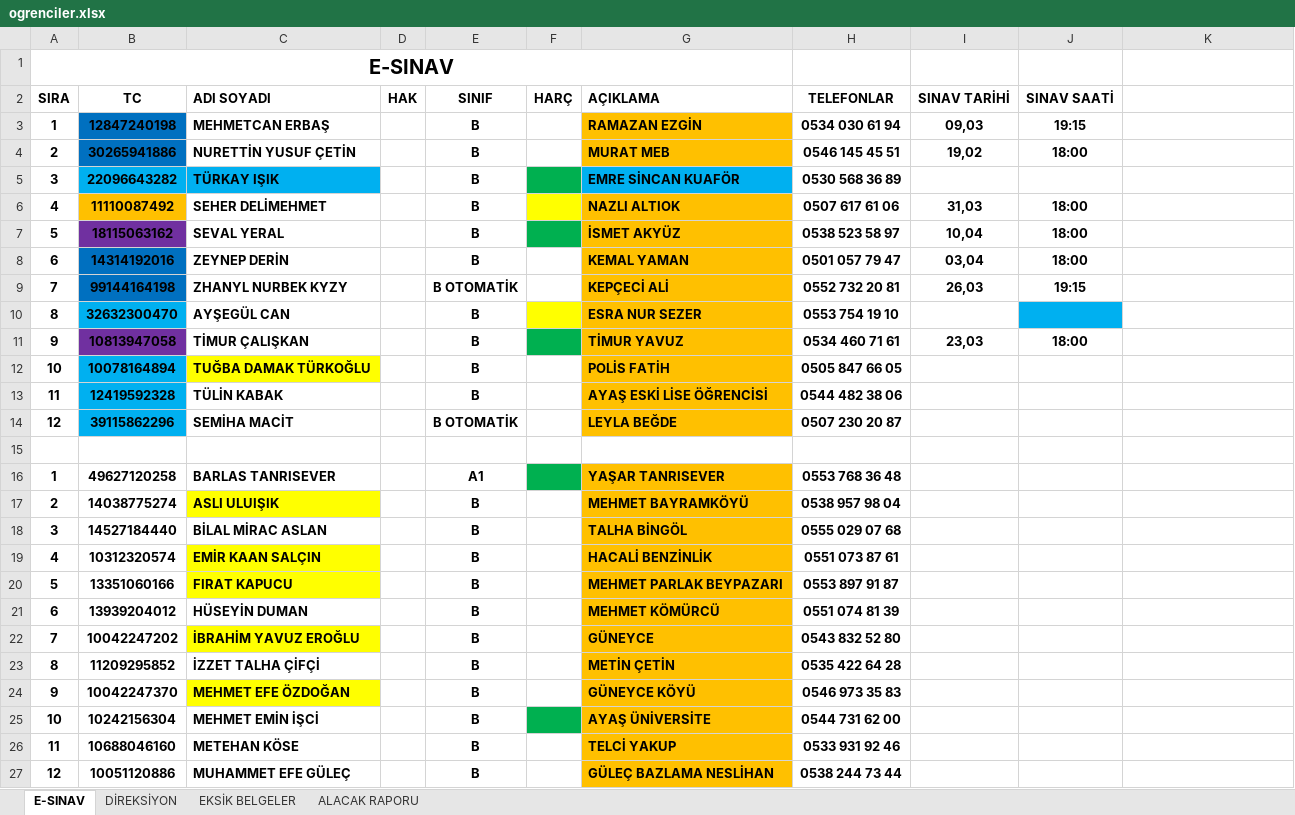
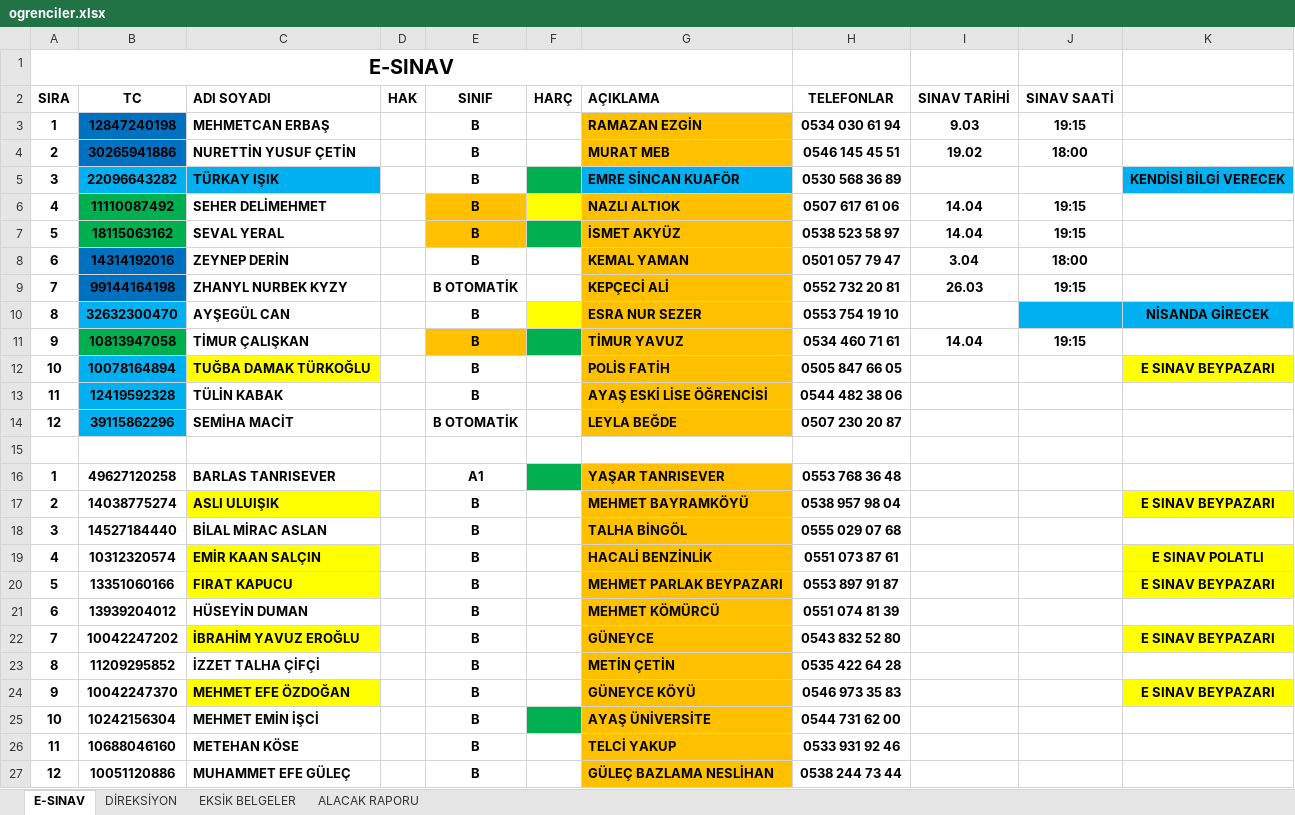
Before and after one commit to EsadCetin/surucu-kursu-app, an Excel workbook: excel/ogrenciler.xlsx, sheet E-SINAV, drawn as a sheet; only a part is shown; values as stored, in another font and other column widths than the file's, no borders; the diff names each change by its address in the sheet, - before the commit and + after, or states it on an @@ line.

```diff
--- a/excel/ogrenciler.xlsx (sheet E-SINAV)
+++ b/excel/ogrenciler.xlsx (sheet E-SINAV)
-I3 (SINAV TARİHİ): 09,03
+I3 (SINAV TARİHİ): 9.03
-I4 (SINAV TARİHİ): 19,02
+I4 (SINAV TARİHİ): 19.02
-K5: (empty)
+K5: KENDİSİ BİLGİ VERECEK
-K5 fill: none
+K5 fill: #00B0F0
-B6 fill: #FFC000
+B6 fill: #00B050
-E6:E7 fill: none
+E6:E7 fill: #FFC000
-I6 (SINAV TARİHİ): 31,03
+I6 (SINAV TARİHİ): 14.04
-J6:J7 (SINAV SAATİ): 18:00
+J6:J7 (SINAV SAATİ): 19:15
-B7 fill: #7030A0
+B7 fill: #00B050
-I7 (SINAV TARİHİ): 10,04
+I7 (SINAV TARİHİ): 14.04
-I8 (SINAV TARİHİ): 03,04
+I8 (SINAV TARİHİ): 3.04
-I9 (SINAV TARİHİ): 26,03
+I9 (SINAV TARİHİ): 26.03
-K10: (empty)
+K10: NİSANDA GİRECEK
-K10 fill: none
+K10 fill: #00B0F0
-B11 fill: #7030A0
+B11 fill: #00B050
-E11 fill: none
+E11 fill: #FFC000
-I11 (SINAV TARİHİ): 23,03
+I11 (SINAV TARİHİ): 14.04
-J11 (SINAV SAATİ): 18:00
+J11 (SINAV SAATİ): 19:15
-K12: (empty)
+K12: E SINAV BEYPAZARI
-K12 fill: none
+K12 fill: #FFFF00
-K17: (empty)
+K17: E SINAV BEYPAZARI
-K17 fill: none
+K17 fill: #FFFF00
-K19: (empty)
+K19: E SINAV POLATLI
-K19:K20 fill: none
+K19:K20 fill: #FFFF00
-K20: (empty)
+K20: E SINAV BEYPAZARI
-K22: (empty)
+K22: E SINAV BEYPAZARI
-K22 fill: none
+K22 fill: #FFFF00
-K24: (empty)
+K24: E SINAV BEYPAZARI
-K24 fill: none
+K24 fill: #FFFF00
```
Also changed, not shown: sheet DİREKSİYON, sheet EKSİK BELGELER, 1 other file.
